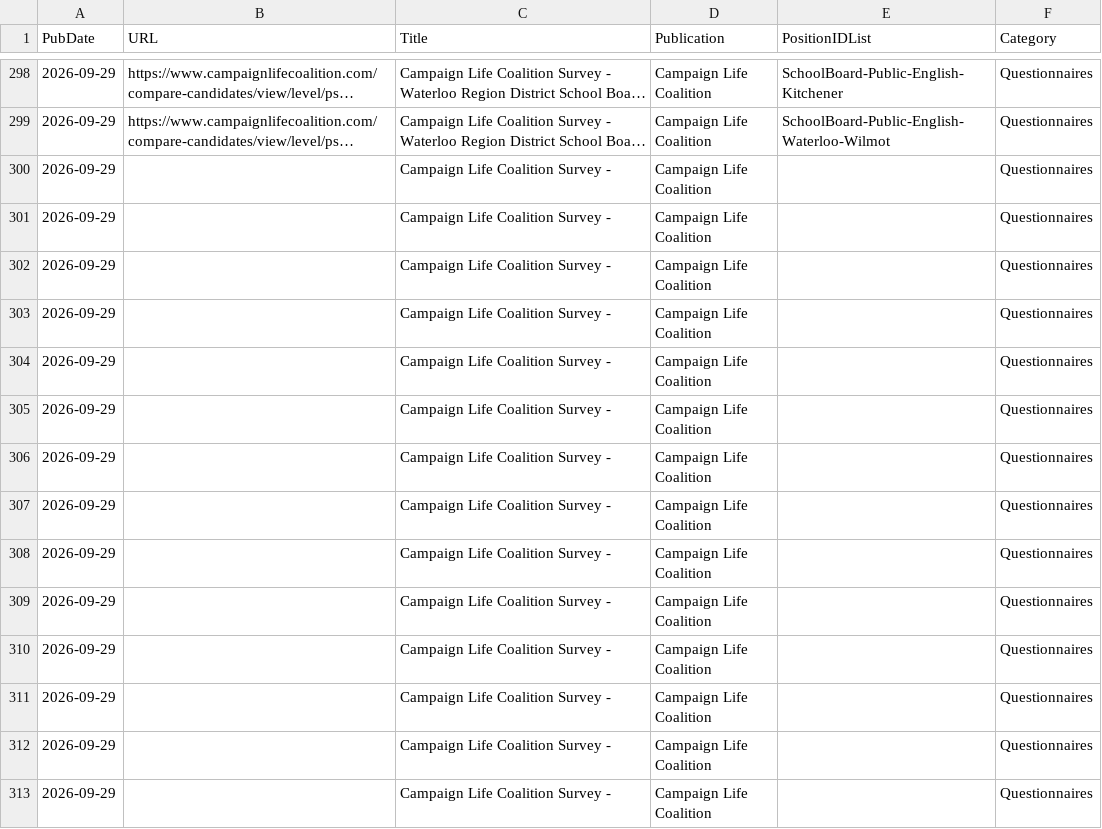
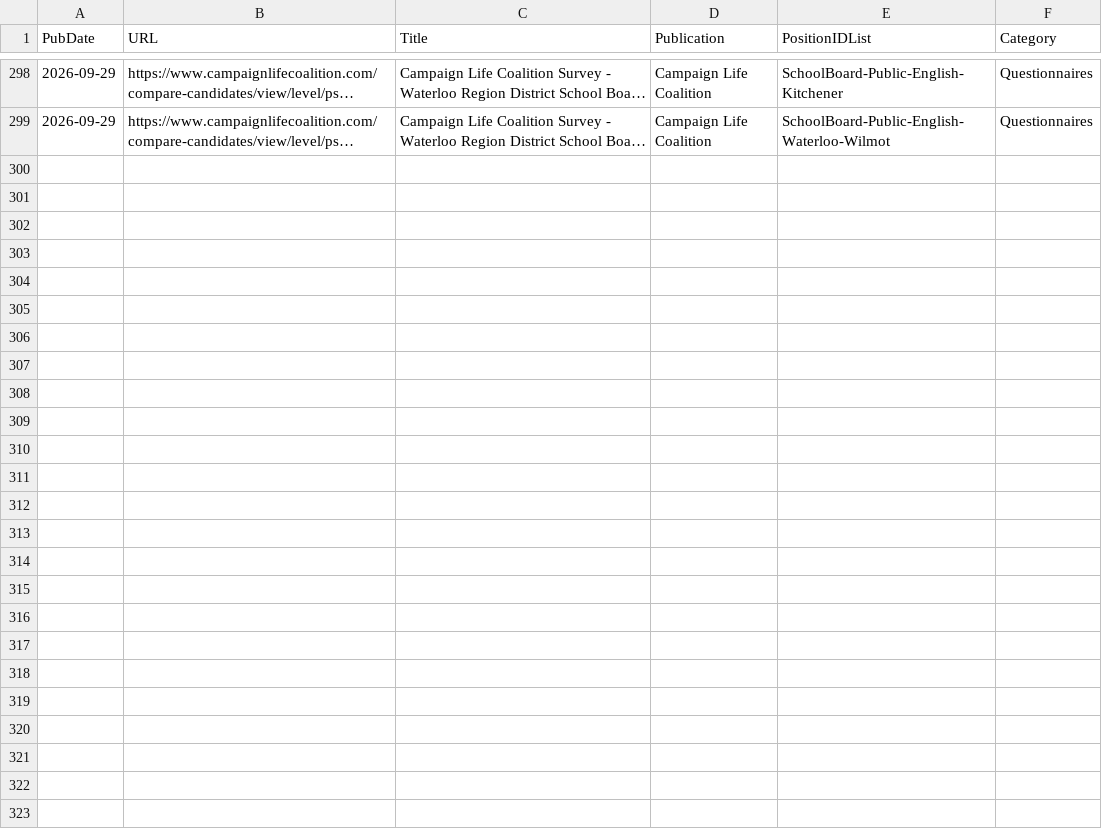
Before and after one commit to CivicTechWR/WRvotes, a CSV file: docs/_data/sync/media.csv, drawn as a sheet; only a part is shown, gaps mark what is left out; long unchanged cells end in …; the diff names each change by its address in the sheet, - before the commit and + after, or states it on an @@ line.

Commit message:
Auto-commit: updated media.csv from Google Docs

```diff
--- a/docs/_data/sync/media.csv
+++ b/docs/_data/sync/media.csv
-row 300: 2026-09-29 |  | Campaign Life Coalition Survey - | Campaign Life Coalition |  | Questionnaires
-row 301: 2026-09-29 |  | Campaign Life Coalition Survey - | Campaign Life Coalition |  | Questionnaires
-row 302: 2026-09-29 |  | Campaign Life Coalition Survey - | Campaign Life Coalition |  | Questionnaires
-row 303: 2026-09-29 |  | Campaign Life Coalition Survey - | Campaign Life Coalition |  | Questionnaires
-row 304: 2026-09-29 |  | Campaign Life Coalition Survey - | Campaign Life Coalition |  | Questionnaires
-row 305: 2026-09-29 |  | Campaign Life Coalition Survey - | Campaign Life Coalition |  | Questionnaires
-row 306: 2026-09-29 |  | Campaign Life Coalition Survey - | Campaign Life Coalition |  | Questionnaires
-row 307: 2026-09-29 |  | Campaign Life Coalition Survey - | Campaign Life Coalition |  | Questionnaires
-row 308: 2026-09-29 |  | Campaign Life Coalition Survey - | Campaign Life Coalition |  | Questionnaires
-row 309: 2026-09-29 |  | Campaign Life Coalition Survey - | Campaign Life Coalition |  | Questionnaires
-row 310: 2026-09-29 |  | Campaign Life Coalition Survey - | Campaign Life Coalition |  | Questionnaires
-row 311: 2026-09-29 |  | Campaign Life Coalition Survey - | Campaign Life Coalition |  | Questionnaires
-row 312: 2026-09-29 |  | Campaign Life Coalition Survey - | Campaign Life Coalition |  | Questionnaires
-row 313: 2026-09-29 |  | Campaign Life Coalition Survey - | Campaign Life Coalition |  | Questionnaires
```
